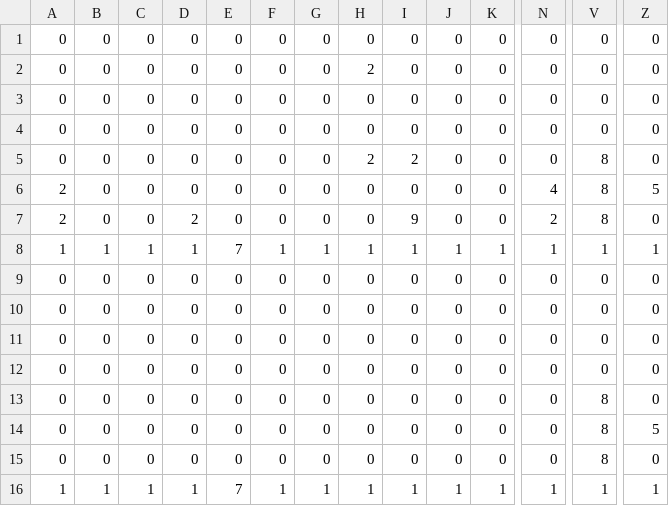
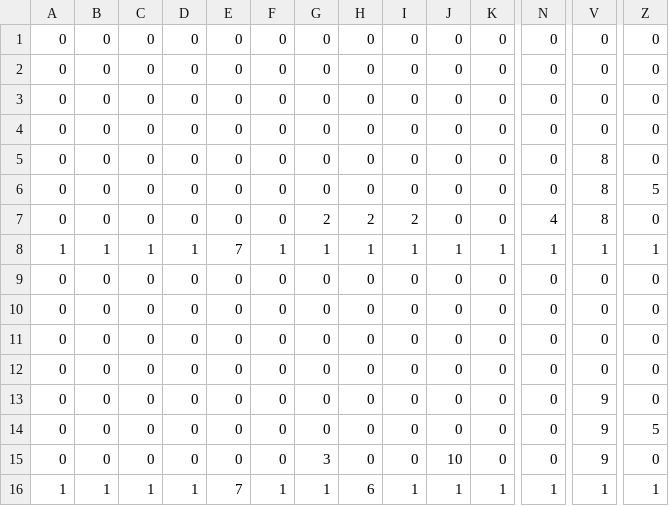
Before and after one commit to yuka8888/10days, a CSV file: Resources/map.csv, drawn as a sheet; only a part is shown, gaps mark what is left out; removed rows and columns are numbered as before the commit, all else as after; rows hold the shown columns only; the diff names each change by its address in the sheet, - before the commit and + after, or states it on an @@ line.

```diff
--- a/Resources/map.csv
+++ b/Resources/map.csv
-row 2: 0 | 0 | 0 | 0 | 0 | 0 | 0 | 2 | 0 | 0 | 0 | 0 | 0 | 0
-H4: 2
+H4: 0
-I4: 2
+I4: 0
-V4: 8
+V4: 0
-A5:A6: 2
+A5:A6: 0
-N5: 4
+N5: 0
-Z5: 5
+Z5: 0
-D6: 2
+D6: 0
-I6: 9
+I6: 0
-N6: 2
+N6: 0
-Z6: 0
+Z6: 5
+row 7: 0 | 0 | 0 | 0 | 0 | 0 | 2 | 2 | 2 | 0 | 0 | 4 | 8 | 0
-V13:V15: 8
+V13:V15: 9
-G15: 0
+G15: 3
-J15: 0
+J15: 10
-H16: 1
+H16: 6
```
Also changed, not shown: 10 other files.
